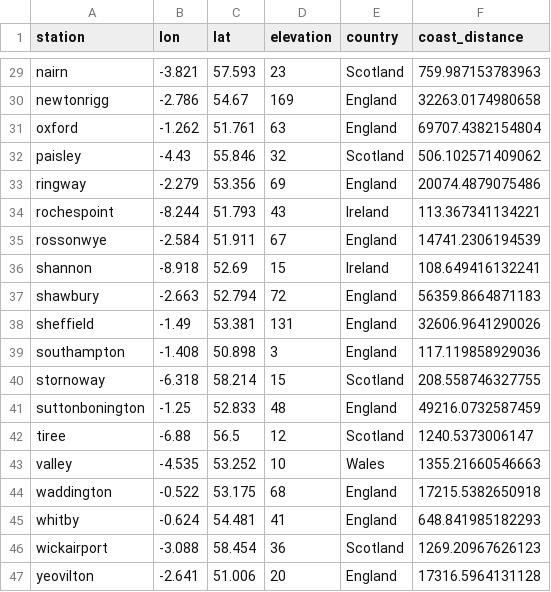
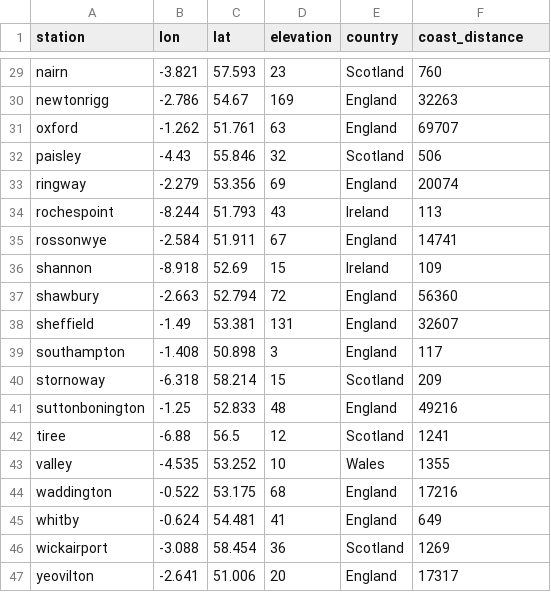
Before and after one commit to iamdonovan/ml-crash-course, a CSV file: 03.feature-design/data/stations.csv, drawn as a sheet; only a part is shown, gaps mark what is left out; the diff covers the shown part only; the diff names each change by its address in the sheet, - before the commit and + after, or states it on an @@ line.

Commit message:
round distance to coast to the nearest meter

```diff
--- a/03.feature-design/data/stations.csv
+++ b/03.feature-design/data/stations.csv
-F29 (coast_distance): 759.987153783963
+F29 (coast_distance): 760
-F30 (coast_distance): 32263.0174980658
+F30 (coast_distance): 32263
-F31 (coast_distance): 69707.4382154804
+F31 (coast_distance): 69707
-F32 (coast_distance): 506.102571409062
+F32 (coast_distance): 506
-F33 (coast_distance): 20074.4879075486
+F33 (coast_distance): 20074
-F34 (coast_distance): 113.367341134221
+F34 (coast_distance): 113
-F35 (coast_distance): 14741.2306194539
+F35 (coast_distance): 14741
-F36 (coast_distance): 108.649416132241
+F36 (coast_distance): 109
-F37 (coast_distance): 56359.8664871183
+F37 (coast_distance): 56360
-F38 (coast_distance): 32606.9641290026
+F38 (coast_distance): 32607
-F39 (coast_distance): 117.119858929036
+F39 (coast_distance): 117
-F40 (coast_distance): 208.558746327755
+F40 (coast_distance): 209
-F41 (coast_distance): 49216.0732587459
+F41 (coast_distance): 49216
-F42 (coast_distance): 1240.5373006147
+F42 (coast_distance): 1241
-F43 (coast_distance): 1355.21660546663
+F43 (coast_distance): 1355
-F44 (coast_distance): 17215.5382650918
+F44 (coast_distance): 17216
-F45 (coast_distance): 648.841985182293
+F45 (coast_distance): 649
-F46 (coast_distance): 1269.20967626123
+F46 (coast_distance): 1269
-F47 (coast_distance): 17316.5964131128
+F47 (coast_distance): 17317
```
Also changed, not shown: 26 edited cells elsewhere in this file.
